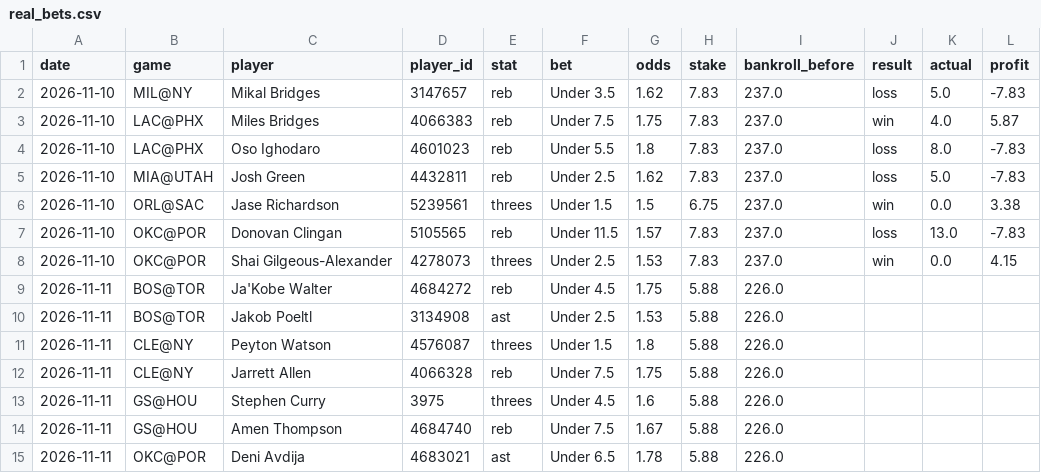
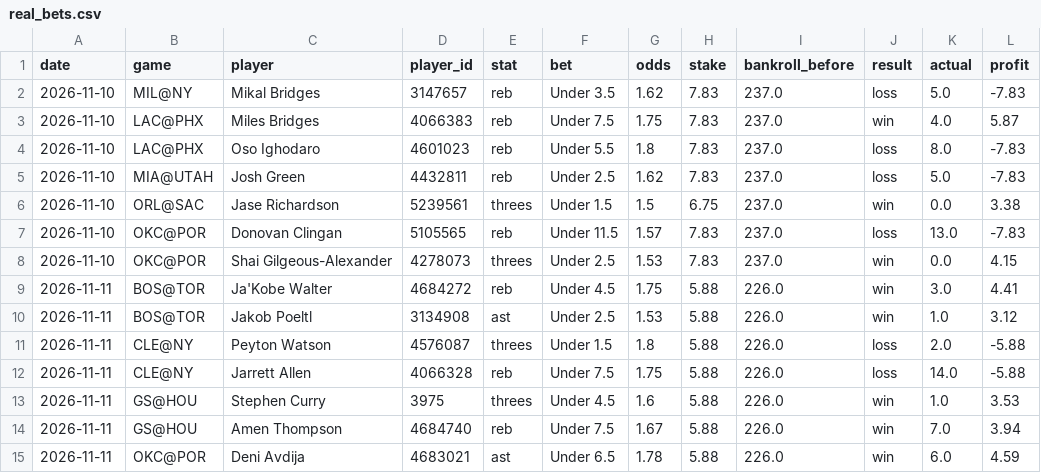
Before and after one commit to stevelevesque12-pixel/trading-strategies, a CSV file: sports/nba_props/real_bets.csv, drawn as a sheet.

```diff
--- a/sports/nba_props/real_bets.csv
+++ b/sports/nba_props/real_bets.csv
@@ -8,8 +8,8 @@ date,game,player,player_id,stat,bet,odds,stake,bankroll_before,result,actual,pro
 2026-11-10,OKC@POR,Shai Gilgeous-Alexander,4278073,threes,Under 2.5,1.53,7.83,237.0,win,0.0,4.15
-2026-11-11,BOS@TOR,Ja'Kobe Walter,4684272,reb,Under 4.5,1.75,5.88,226.0,,,
-2026-11-11,BOS@TOR,Jakob Poeltl,3134908,ast,Under 2.5,1.53,5.88,226.0,,,
-2026-11-11,CLE@NY,Peyton Watson,4576087,threes,Under 1.5,1.8,5.88,226.0,,,
-2026-11-11,CLE@NY,Jarrett Allen,4066328,reb,Under 7.5,1.75,5.88,226.0,,,
-2026-11-11,GS@HOU,Stephen Curry,3975,threes,Under 4.5,1.6,5.88,226.0,,,
-2026-11-11,GS@HOU,Amen Thompson,4684740,reb,Under 7.5,1.67,5.88,226.0,,,
-2026-11-11,OKC@POR,Deni Avdija,4683021,ast,Under 6.5,1.78,5.88,226.0,,,
+2026-11-11,BOS@TOR,Ja'Kobe Walter,4684272,reb,Under 4.5,1.75,5.88,226.0,win,3.0,4.41
+2026-11-11,BOS@TOR,Jakob Poeltl,3134908,ast,Under 2.5,1.53,5.88,226.0,win,1.0,3.12
+2026-11-11,CLE@NY,Peyton Watson,4576087,threes,Under 1.5,1.8,5.88,226.0,loss,2.0,-5.88
+2026-11-11,CLE@NY,Jarrett Allen,4066328,reb,Under 7.5,1.75,5.88,226.0,loss,14.0,-5.88
+2026-11-11,GS@HOU,Stephen Curry,3975,threes,Under 4.5,1.6,5.88,226.0,win,1.0,3.53
+2026-11-11,GS@HOU,Amen Thompson,4684740,reb,Under 7.5,1.67,5.88,226.0,win,7.0,3.94
+2026-11-11,OKC@POR,Deni Avdija,4683021,ast,Under 6.5,1.78,5.88,226.0,win,6.0,4.59
```
Also changed, not shown: sports/nba_props/paper_bets.csv, sports/nhl_props/paper_bets.csv, 1 other file.
